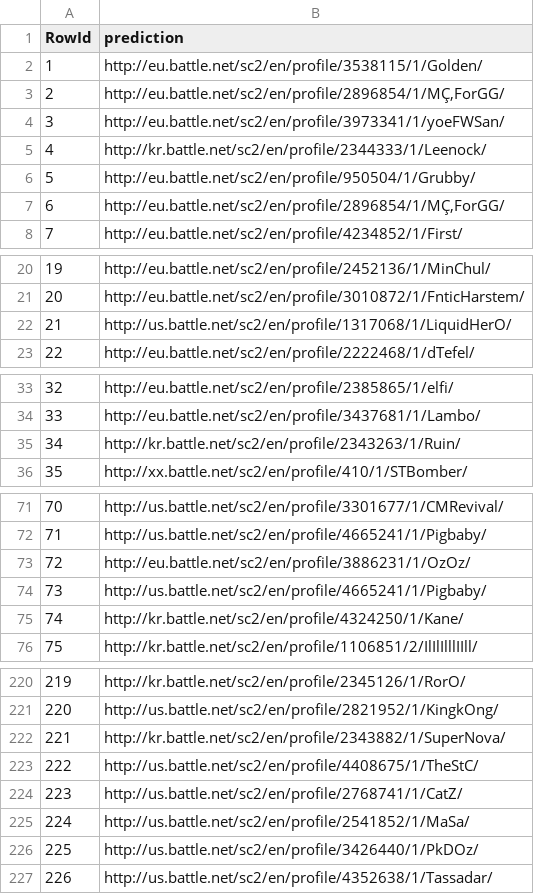
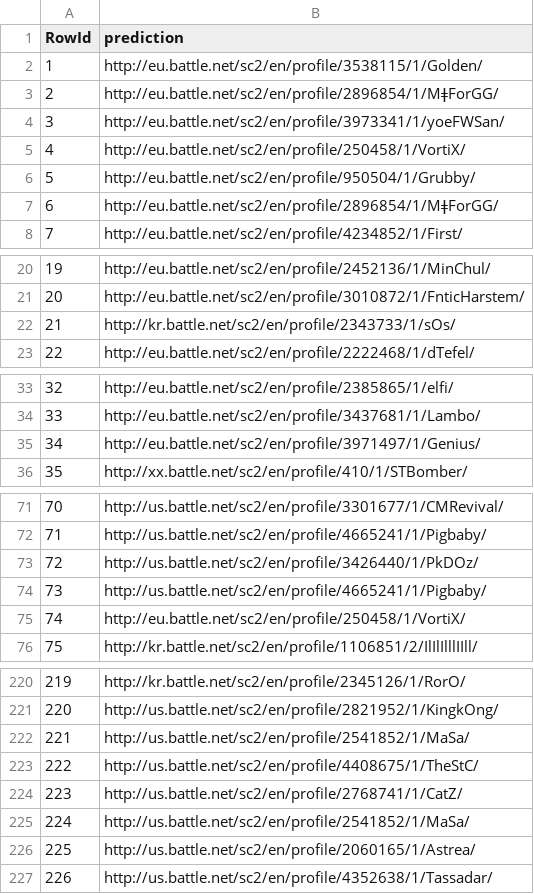
Before and after one commit to fasfous92/INStarCraft2, a CSV file: src/submission.csv, drawn as a sheet; only a part is shown, gaps mark what is left out; the diff covers the shown part only.

```diff
--- a/src/submission.csv
+++ b/src/submission.csv
@@ -2,7 +2,7 @@ RowId,prediction
 1,http://eu.battle.net/sc2/en/profile/3538115/1/Golden/
-2,http://eu.battle.net/sc2/en/profile/2896854/1/MÇ‚ForGG/
+2,http://eu.battle.net/sc2/en/profile/2896854/1/MǂForGG/
 3,http://eu.battle.net/sc2/en/profile/3973341/1/yoeFWSan/
-4,http://kr.battle.net/sc2/en/profile/2344333/1/Leenock/
+4,http://eu.battle.net/sc2/en/profile/250458/1/VortiX/
 5,http://eu.battle.net/sc2/en/profile/950504/1/Grubby/
-6,http://eu.battle.net/sc2/en/profile/2896854/1/MÇ‚ForGG/
+6,http://eu.battle.net/sc2/en/profile/2896854/1/MǂForGG/
 7,http://eu.battle.net/sc2/en/profile/4234852/1/First/
@@ -21,3 +21,3 @@ RowId,prediction
 20,http://eu.battle.net/sc2/en/profile/3010872/1/FnticHarstem/
-21,http://us.battle.net/sc2/en/profile/1317068/1/LiquidHerO/
+21,http://kr.battle.net/sc2/en/profile/2343733/1/sOs/
 22,http://eu.battle.net/sc2/en/profile/2222468/1/dTefel/
@@ -34,3 +34,3 @@ RowId,prediction
 33,http://eu.battle.net/sc2/en/profile/3437681/1/Lambo/
-34,http://kr.battle.net/sc2/en/profile/2343263/1/Ruin/
+34,http://eu.battle.net/sc2/en/profile/3971497/1/Genius/
 35,http://xx.battle.net/sc2/en/profile/410/1/STBomber/
@@ -72,5 +72,5 @@ RowId,prediction
 71,http://us.battle.net/sc2/en/profile/4665241/1/Pigbaby/
-72,http://eu.battle.net/sc2/en/profile/3886231/1/OzOz/
+72,http://us.battle.net/sc2/en/profile/3426440/1/PkDOz/
 73,http://us.battle.net/sc2/en/profile/4665241/1/Pigbaby/
-74,http://kr.battle.net/sc2/en/profile/4324250/1/Kane/
+74,http://eu.battle.net/sc2/en/profile/250458/1/VortiX/
 75,http://kr.battle.net/sc2/en/profile/1106851/2/IlIlIlllIIll/
@@ -221,3 +221,3 @@ RowId,prediction
 220,http://us.battle.net/sc2/en/profile/2821952/1/KingkOng/
-221,http://kr.battle.net/sc2/en/profile/2343882/1/SuperNova/
+221,http://us.battle.net/sc2/en/profile/2541852/1/MaSa/
 222,http://us.battle.net/sc2/en/profile/4408675/1/TheStC/
@@ -225,3 +225,3 @@ RowId,prediction
 224,http://us.battle.net/sc2/en/profile/2541852/1/MaSa/
-225,http://us.battle.net/sc2/en/profile/3426440/1/PkDOz/
+225,http://us.battle.net/sc2/en/profile/2060165/1/Astrea/
 226,http://us.battle.net/sc2/en/profile/4352638/1/Tassadar/
```
Also changed, not shown: 8 edited cells elsewhere in this file, 1 other file.
